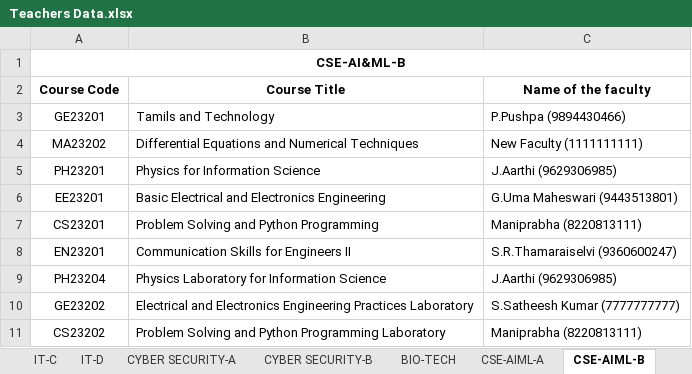
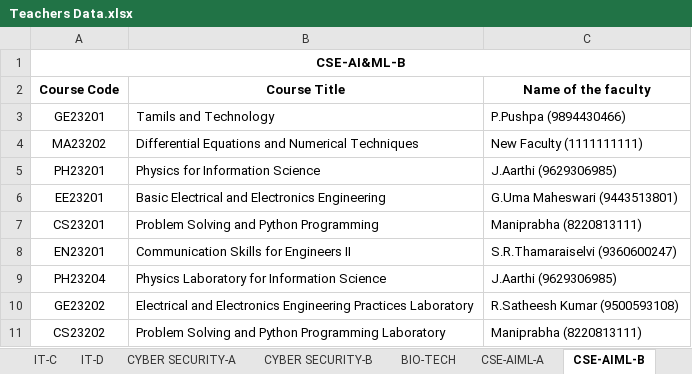
Before and after one commit to r-hariganesh6122/Attendence-Application, an Excel workbook: student-attendance/scripts/Teachers/Teachers Data.xlsx, sheet CSE-AIML-B, drawn as a sheet; values as stored, in another font and other column widths than the file's, no borders; the diff names each change by its address in the sheet, - before the commit and + after, or states it on an @@ line.

```diff
--- a/student-attendance/scripts/Teachers/Teachers Data.xlsx (sheet CSE-AIML-B)
+++ b/student-attendance/scripts/Teachers/Teachers Data.xlsx (sheet CSE-AIML-B)
-C10 (Name of the faculty): S.Satheesh Kumar (7777777777)
+C10 (Name of the faculty): R.Satheesh Kumar (9500593108)
```
Also changed, not shown: 1 other file.
